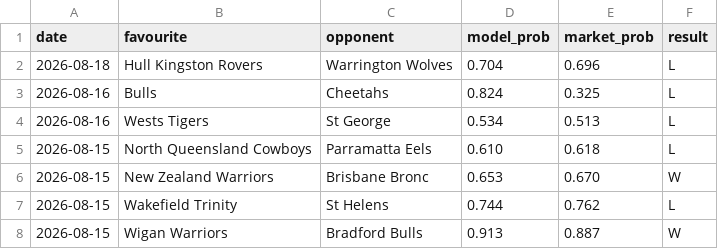
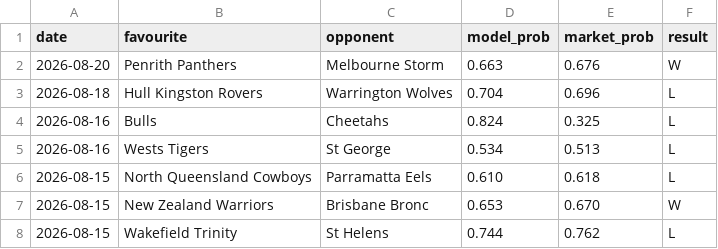
Before and after one commit to Altora-Analytics/altora-analytics, a CSV file: record-rugby.csv, drawn as a sheet; only a part is shown; the shorter side is filled out with more unchanged rows; the diff names each change by its address in the sheet, - before the commit and + after, or states it on an @@ line.

```diff
--- a/record-rugby.csv
+++ b/record-rugby.csv
+row 2: 2026-08-20 | Penrith Panthers | Melbourne Storm | 0.663 | 0.676 | W
```
Also changed, not shown: record-esports.csv, 10 other files.
